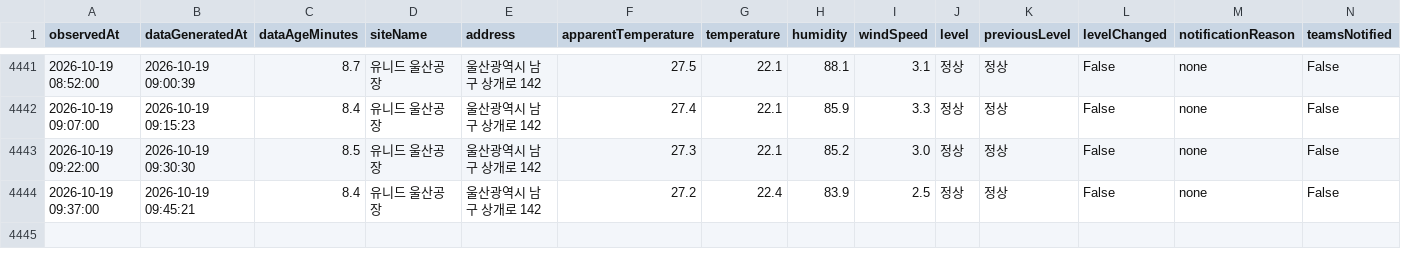
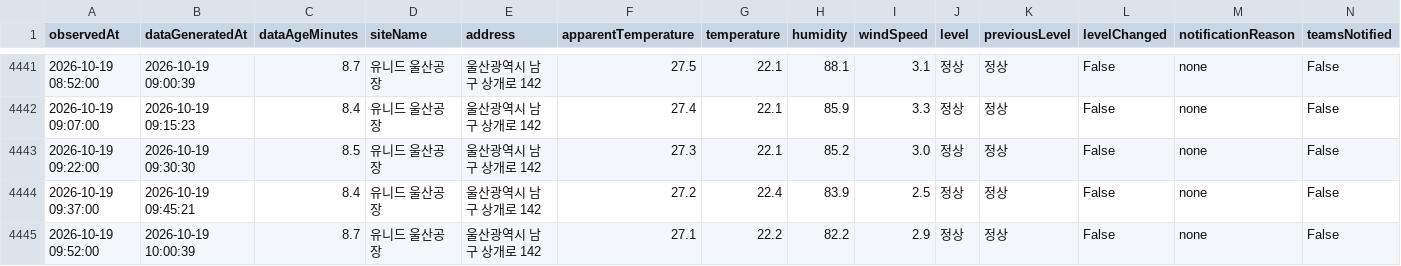
Before and after one commit to blackturtle-water/heatstress-monitor, a CSV file: data/history.csv, drawn as a sheet; only a part is shown, gaps mark what is left out; rows hold the shown columns only; the diff names each change by its address in the sheet, - before the commit and + after, or states it on an @@ line.

```diff
--- a/data/history.csv
+++ b/data/history.csv
+row 4445: 2026-10-19 09:52:00 | 2026-10-19 10:00:39 | 8.7 | 유니드 울산공장 | 울산광역시 남구 상개로 142 | 27.1 | 22.2 | 82.2 | 2.9 | 정상 | 정상 | False | none | False
```
Also changed, not shown: 4 other files.
